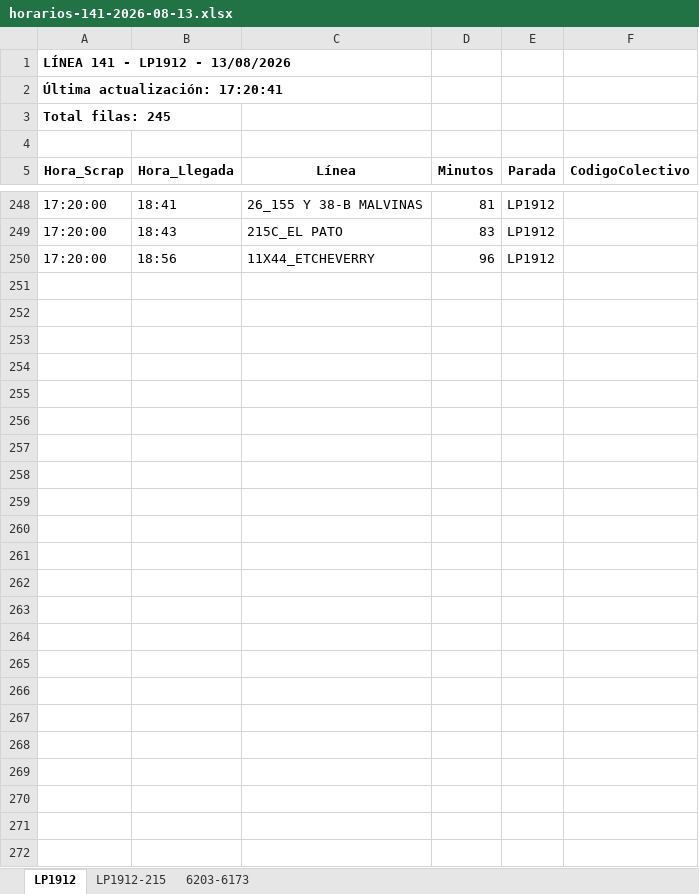
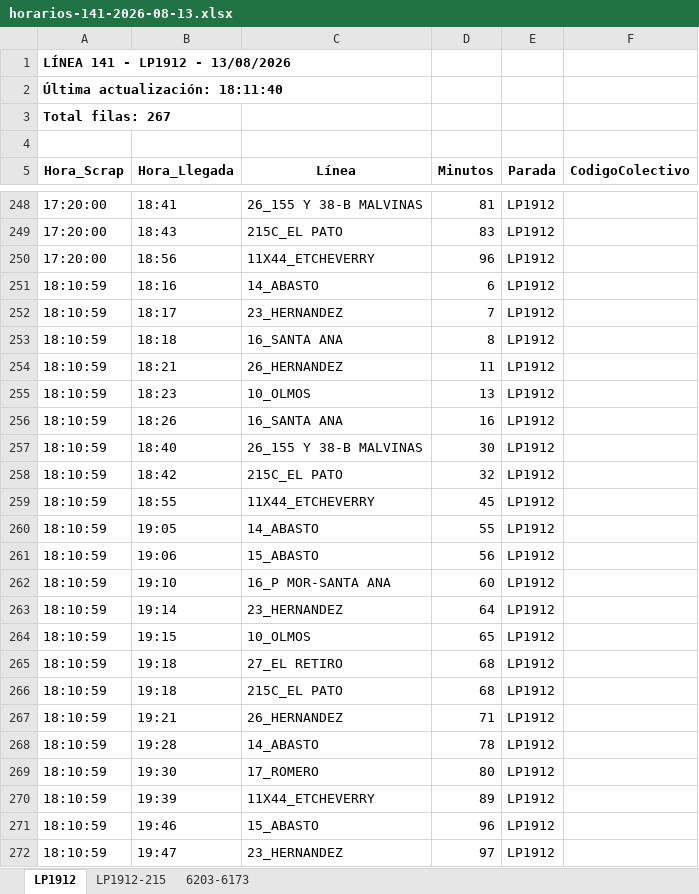
Before and after one commit to palomac00/recolector-colectivos, an Excel workbook: data/horarios-141-2026-08-13.xlsx, sheet LP1912, drawn as a sheet; only a part is shown, gaps mark what is left out; values as stored, in another font and other column widths than the file's, no borders; the diff names each change by its address in the sheet, - before the commit and + after, or states it on an @@ line.

```diff
--- a/data/horarios-141-2026-08-13.xlsx (sheet LP1912)
+++ b/data/horarios-141-2026-08-13.xlsx (sheet LP1912)
-A2 (Hora_Scrap): Última actualización: 17:20:41
+A2 (Hora_Scrap): Última actualización: 18:11:40
-A3 (Hora_Scrap): Total filas: 245
+A3 (Hora_Scrap): Total filas: 267
+row 251: 18:10:59 | 18:16 | 14_ABASTO | 6 | LP1912
+row 252: 18:10:59 | 18:17 | 23_HERNANDEZ | 7 | LP1912
+row 253: 18:10:59 | 18:18 | 16_SANTA ANA | 8 | LP1912
+row 254: 18:10:59 | 18:21 | 26_HERNANDEZ | 11 | LP1912
+row 255: 18:10:59 | 18:23 | 10_OLMOS | 13 | LP1912
+row 256: 18:10:59 | 18:26 | 16_SANTA ANA | 16 | LP1912
+row 257: 18:10:59 | 18:40 | 26_155 Y 38-B MALVINAS | 30 | LP1912
+row 258: 18:10:59 | 18:42 | 215C_EL PATO | 32 | LP1912
+row 259: 18:10:59 | 18:55 | 11X44_ETCHEVERRY | 45 | LP1912
+row 260: 18:10:59 | 19:05 | 14_ABASTO | 55 | LP1912
+row 261: 18:10:59 | 19:06 | 15_ABASTO | 56 | LP1912
+row 262: 18:10:59 | 19:10 | 16_P MOR-SANTA ANA | 60 | LP1912
+row 263: 18:10:59 | 19:14 | 23_HERNANDEZ | 64 | LP1912
+row 264: 18:10:59 | 19:15 | 10_OLMOS | 65 | LP1912
+row 265: 18:10:59 | 19:18 | 27_EL RETIRO | 68 | LP1912
+row 266: 18:10:59 | 19:18 | 215C_EL PATO | 68 | LP1912
+row 267: 18:10:59 | 19:21 | 26_HERNANDEZ | 71 | LP1912
+row 268: 18:10:59 | 19:28 | 14_ABASTO | 78 | LP1912
+row 269: 18:10:59 | 19:30 | 17_ROMERO | 80 | LP1912
+row 270: 18:10:59 | 19:39 | 11X44_ETCHEVERRY | 89 | LP1912
+row 271: 18:10:59 | 19:46 | 15_ABASTO | 96 | LP1912
+row 272: 18:10:59 | 19:47 | 23_HERNANDEZ | 97 | LP1912
```
Also changed, not shown: sheet LP1912-215, sheet 6203-6173, 2 other files.
